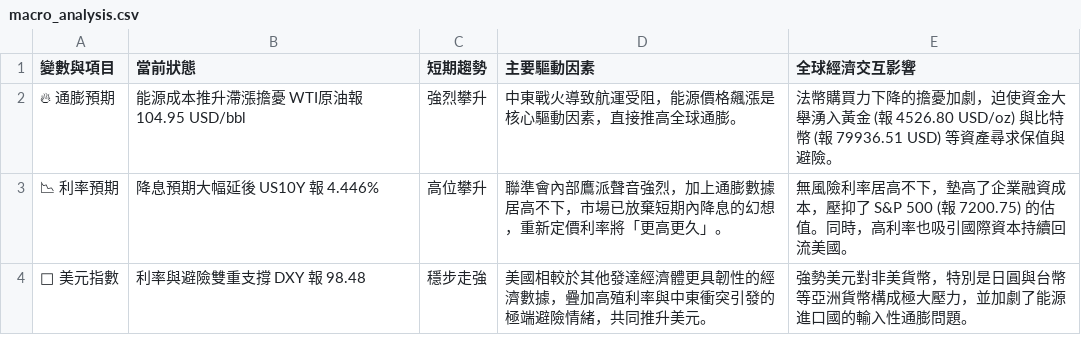
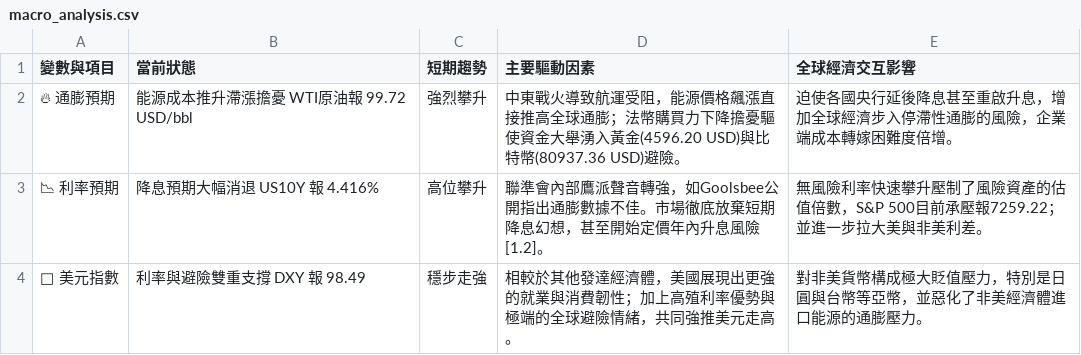
Before and after one commit to soga52-rgb/macro-dashboard, a CSV file: macro_analysis.csv, drawn as a sheet.

```diff
--- a/macro_analysis.csv
+++ b/macro_analysis.csv
@@ -1,4 +1,4 @@
 變數與項目,當前狀態,短期趨勢,主要驅動因素,全球經濟交互影響
-🔥 通膨預期,能源成本推升滯漲擔憂 WTI原油報 104.95 USD/bbl,強烈攀升,中東戰火導致航運受阻，能源價格飆漲是核心驅動因素，直接推高全球通膨。,法幣購買力下降的擔憂加劇，迫使資金大舉湧入黃金 (報 4526.80 USD/oz) 與比特幣 (報 79936.51 USD) 等資產尋求保值與避險。
-📉 利率預期,降息預期大幅延後 US10Y 報 4.446%,高位攀升,聯準會內部鷹派聲音強烈，加上通膨數據居高不下，市場已放棄短期內降息的幻想，重新定價利率將「更高更久」。,無風險利率居高不下，墊高了企業融資成本，壓抑了 S&P 500 (報 7200.75) 的估值。同時，高利率也吸引國際資本持續回流美國。
-🦅 美元指數,利率與避險雙重支撐 DXY 報 98.48,穩步走強,美國相較於其他發達經濟體更具韌性的經濟數據，疊加高殖利率與中東衝突引發的極端避險情緒，共同推升美元。,強勢美元對非美貨幣，特別是日圓與台幣等亞洲貨幣構成極大壓力，並加劇了能源進口國的輸入性通膨問題。
+🔥 通膨預期,能源成本推升滯漲擔憂 WTI原油報 99.72 USD/bbl,強烈攀升,中東戰火導致航運受阻，能源價格飆漲直接推高全球通膨；法幣購買力下降擔憂驅使資金大舉湧入黃金(4596.20 USD)與比特幣(80937.36 USD)避險。,迫使各國央行延後降息甚至重啟升息，增加全球經濟步入停滯性通膨的風險，企業端成本轉嫁困難度倍增。
+📉 利率預期,降息預期大幅消退 US10Y 報 4.416%,高位攀升,聯準會內部鷹派聲音轉強，如Goolsbee公開指出通膨數據不佳。市場徹底放棄短期降息幻想，甚至開始定價年內升息風險 [1.2]。,無風險利率快速攀升壓制了風險資產的估值倍數，S&P 500目前承壓報7259.22；並進一步拉大美與非美利差。
+🦅 美元指數,利率與避險雙重支撐 DXY 報 98.49,穩步走強,相較於其他發達經濟體，美國展現出更強的就業與消費韌性；加上高殖利率優勢與極端的全球避險情緒，共同強推美元走高。,對非美貨幣構成極大貶值壓力，特別是日圓與台幣等亞幣，並惡化了非美經濟體進口能源的通膨壓力。
```
Also changed, not shown: 3 other files.
